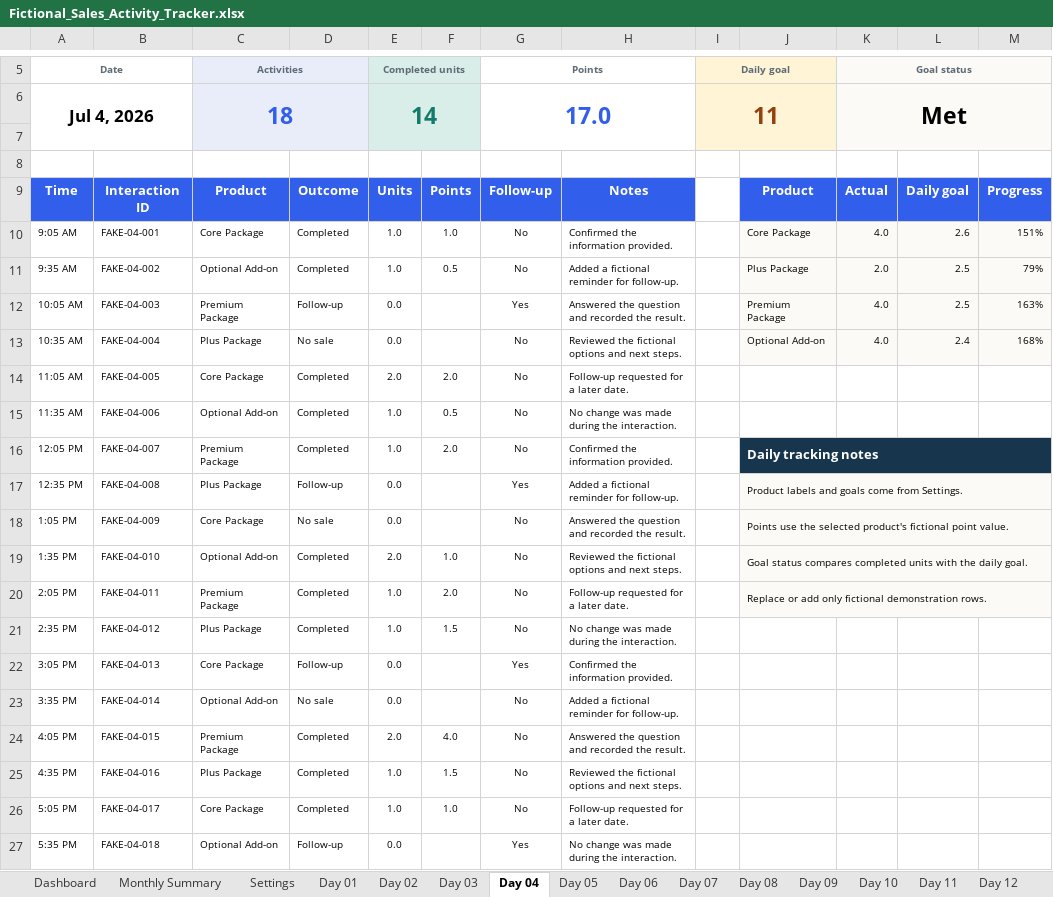
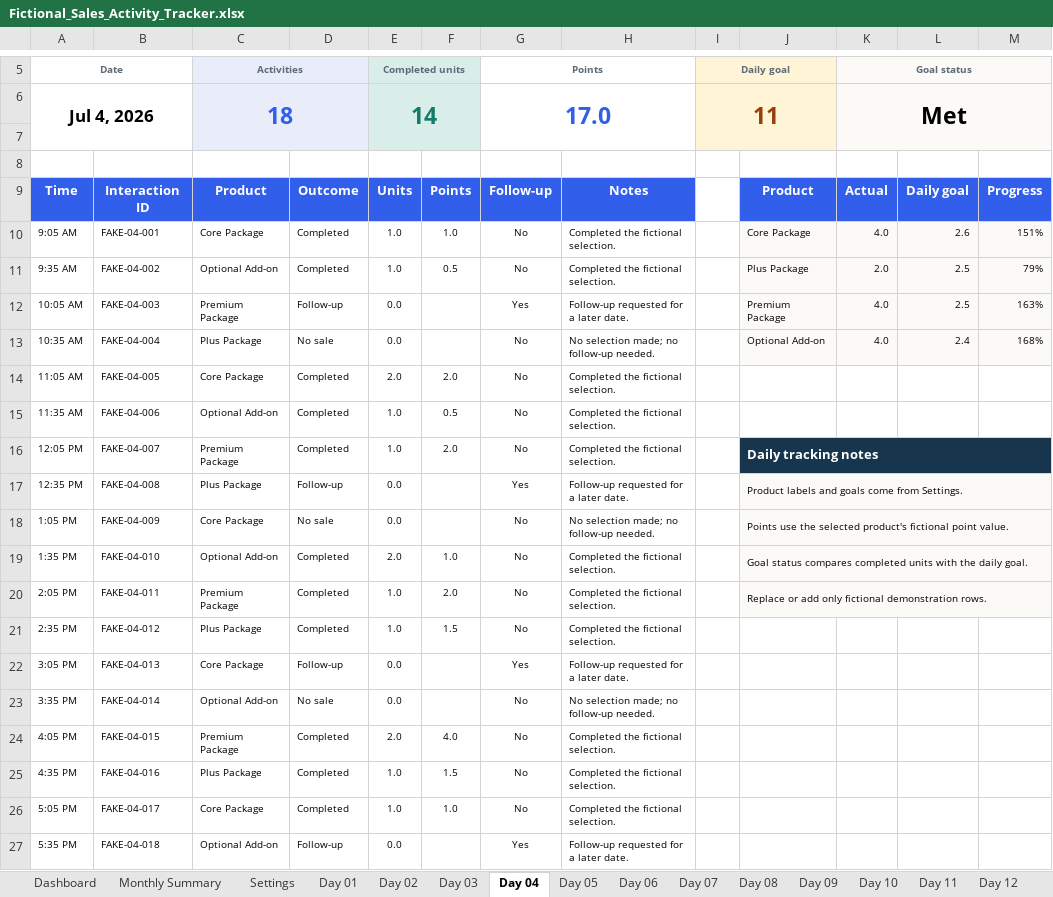
Before and after one commit to jon314159/JonathanCapalbo.me, an Excel workbook: downloads/Fictional_Sales_Activity_Tracker.xlsx, sheet Day 04, drawn as a sheet; only a part is shown, gaps mark what is left out; values as stored, in another font and other column widths than the file's, no borders; conditional formats and table styles not drawn; the diff names each change by its address in the sheet, - before the commit and + after, or states it on an @@ line.

```diff
--- a/downloads/Fictional_Sales_Activity_Tracker.xlsx (sheet Day 04)
+++ b/downloads/Fictional_Sales_Activity_Tracker.xlsx (sheet Day 04)
-H10: Confirmed the information provided.
+H10: Completed the fictional selection.
-H11: Added a fictional reminder for follow-up.
+H11: Completed the fictional selection.
-H12: Answered the question and recorded the result.
+H12: Follow-up requested for a later date.
-H13: Reviewed the fictional options and next steps.
+H13: No selection made; no follow-up needed.
-H14: Follow-up requested for a later date.
+H14: Completed the fictional selection.
-H15: No change was made during the interaction.
+H15: Completed the fictional selection.
-H16: Confirmed the information provided.
+H16: Completed the fictional selection.
-H17: Added a fictional reminder for follow-up.
+H17: Follow-up requested for a later date.
-H18: Answered the question and recorded the result.
+H18: No selection made; no follow-up needed.
-H19: Reviewed the fictional options and next steps.
+H19: Completed the fictional selection.
-H20: Follow-up requested for a later date.
+H20: Completed the fictional selection.
-H21: No change was made during the interaction.
+H21: Completed the fictional selection.
-H22: Confirmed the information provided.
+H22: Follow-up requested for a later date.
-H23: Added a fictional reminder for follow-up.
+H23: No selection made; no follow-up needed.
-H24: Answered the question and recorded the result.
+H24: Completed the fictional selection.
-H25: Reviewed the fictional options and next steps.
+H25: Completed the fictional selection.
-H26: Follow-up requested for a later date.
+H26: Completed the fictional selection.
-H27: No change was made during the interaction.
+H27: Follow-up requested for a later date.
```
Also changed, not shown: sheet Day 18, sheet Day 11, sheet Day 25, sheet Day 12, sheet Day 26, sheet Day 05, 25 more sheets, charts or pictures, 11 other files.
